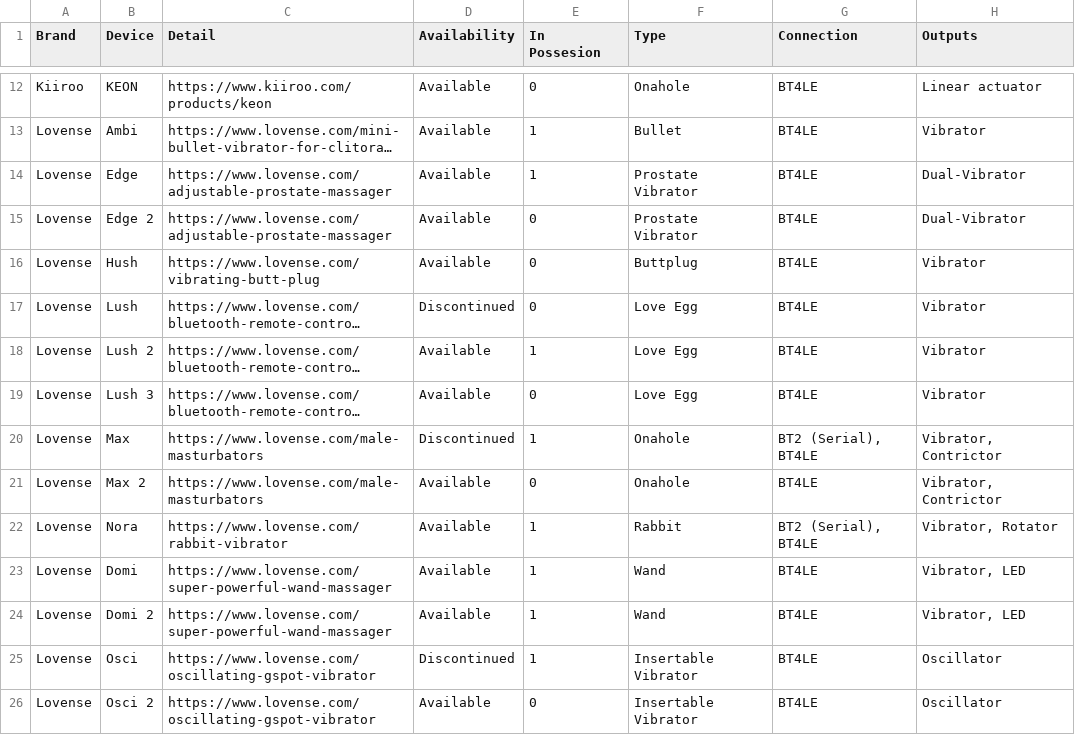
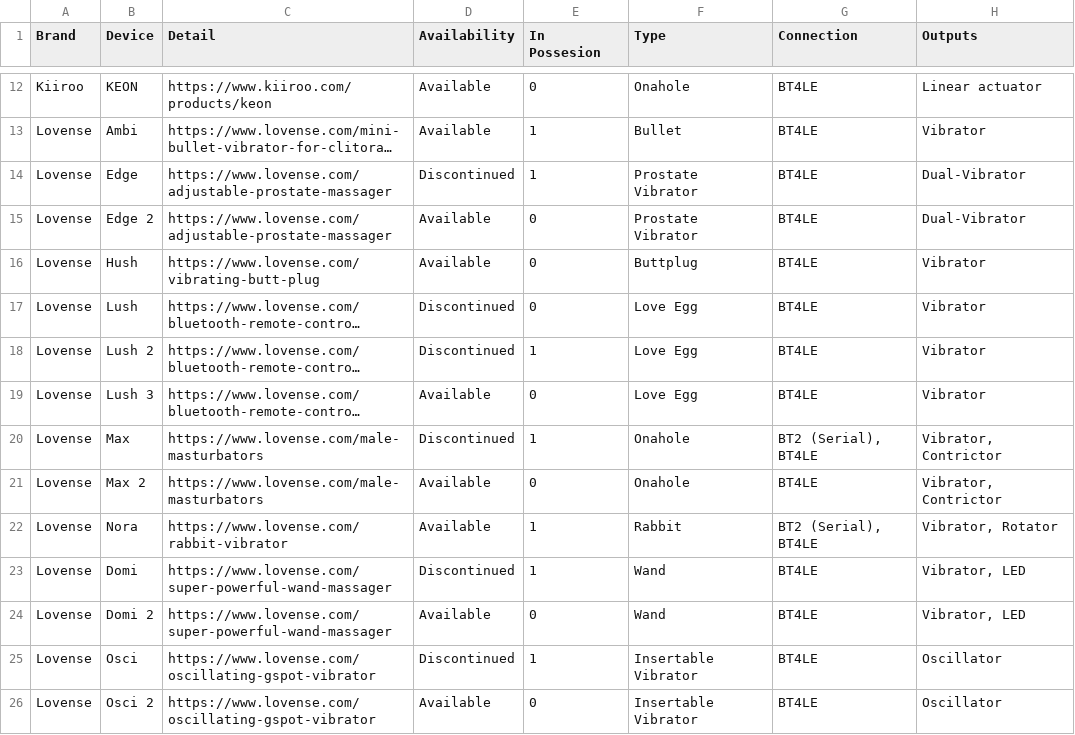
Before and after one commit to blackspherefollower/IoSTIndex, a CSV file: src/data/devices.csv, drawn as a sheet; only a part is shown, gaps mark what is left out; long unchanged cells end in …; the diff names each change by its address in the sheet, - before the commit and + after, or states it on an @@ line.

Commit message:
Updating datasets

```diff
--- a/src/data/devices.csv
+++ b/src/data/devices.csv
-D14 (Availability): Available
+D14 (Availability): Discontinued
-D18 (Availability): Available
+D18 (Availability): Discontinued
-D23 (Availability): Available
+D23 (Availability): Discontinued
-E24 (In Possesion): 1
+E24 (In Possesion): 0
```
